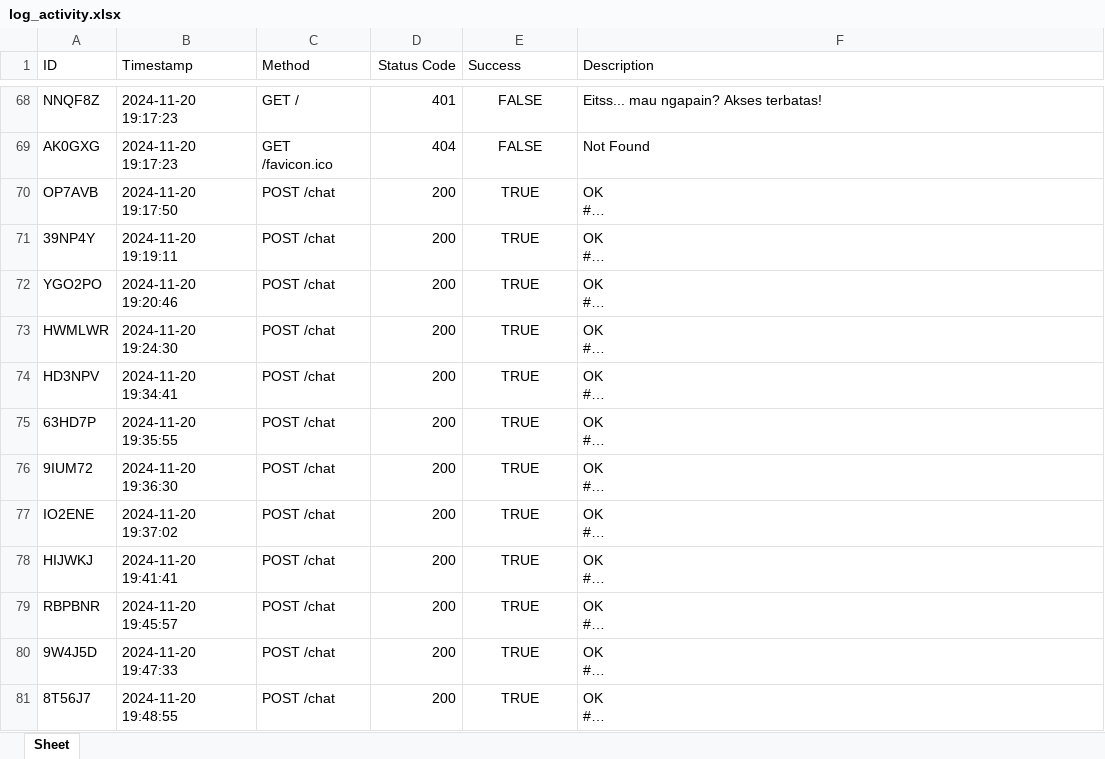
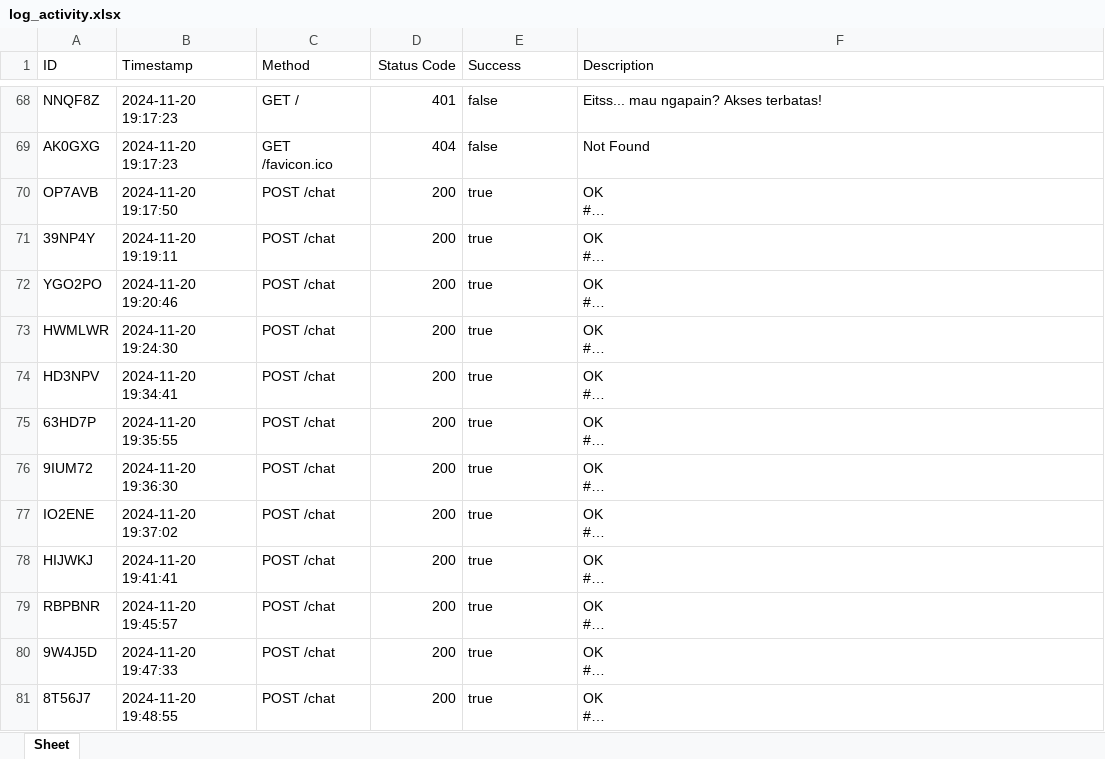
Before and after one commit to odetv/api-shavira-undiksha, an Excel workbook: api/logs/log_activity.xlsx, sheet Sheet, drawn as a sheet; only a part is shown, gaps mark what is left out; long unchanged cells end in …; values as stored, in another font and other column widths than the file's, no borders; the diff covers the shown part only; the diff names each change by its address in the sheet, - before the commit and + after, or states it on an @@ line.

```diff
--- a/api/logs/log_activity.xlsx (sheet Sheet)
+++ b/api/logs/log_activity.xlsx (sheet Sheet)
-E68:E81 alignment: center
+E68:E81 alignment: left
-E68:E69 (Success): FALSE
+E68:E69 (Success): false
-E70:E81 (Success): TRUE
+E70:E81 (Success): true
```
Also changed, not shown: 23 added rows, 416 edited cells and cell formats elsewhere in this sheet, api/logs/log_configllm.xlsx, 32 other files.
